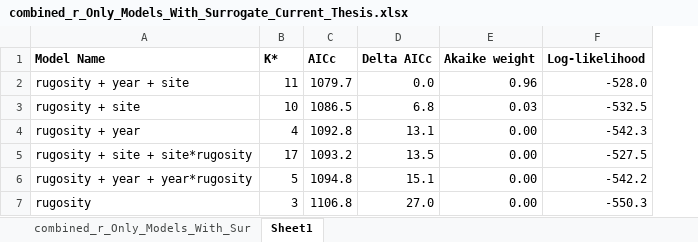
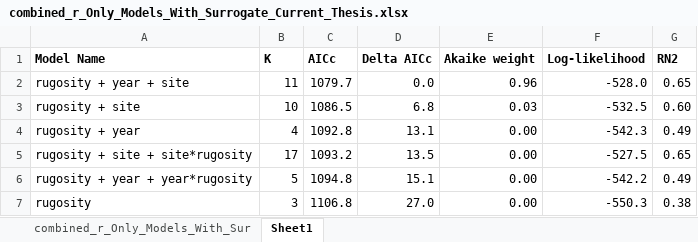
Before and after one commit to nicole-keefner/Analysis, an Excel workbook: Results_May_15_mostrecentupdateNovember18/combined_r_Only_Models_With_Surrogate_Current_Thesis.xlsx, sheet Sheet1, drawn as a sheet; values as stored, in another font and other column widths than the file's, no borders; the diff names each change by its address in the sheet, - before the commit and + after, or states it on an @@ line.

```diff
--- a/Results_May_15_mostrecentupdateNovember18/combined_r_Only_Models_With_Surrogate_Current_Thesis.xlsx (sheet Sheet1)
+++ b/Results_May_15_mostrecentupdateNovember18/combined_r_Only_Models_With_Surrogate_Current_Thesis.xlsx (sheet Sheet1)
+column G (RN2), rows 2-7: 0.65 | 0.60 | 0.49 | 0.65 | 0.49 | 0.38
-B1: K*
+B1: K
```
Also changed, not shown: Results_May_15_mostrecentupdateNovember18/coral_cc_Only_Models_With_Surrogate_Current_Thesis.xlsx, Results_May_15_mostrecentupdateNovember18/coral_surrogate_Current_Thesis.xlsx, 16 other files.
